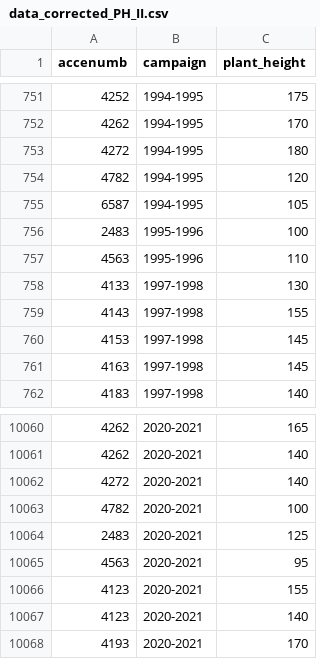
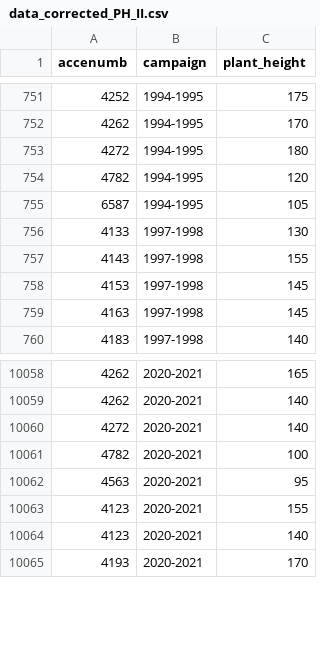
Before and after one commit to AGENTproject/historic_pheno_data_analysis, a CSV file: WBF-Agroscope/data_corrected_PH_II.csv, drawn as a sheet; only a part is shown, gaps mark what is left out; the diff names each change by its address in the sheet, - before the commit and + after, or states it on an @@ line.

```diff
--- a/WBF-Agroscope/data_corrected_PH_II.csv
+++ b/WBF-Agroscope/data_corrected_PH_II.csv
-row 756: 2483 | 1995-1996 | 100
-row 757: 4563 | 1995-1996 | 110
-row 10064: 2483 | 2020-2021 | 125
```
Also changed, not shown: IHAR/IHAR_spring_wheat_BLUE_values.csv, INIA/data_corrected_HT_II.csv, 35 other files.
